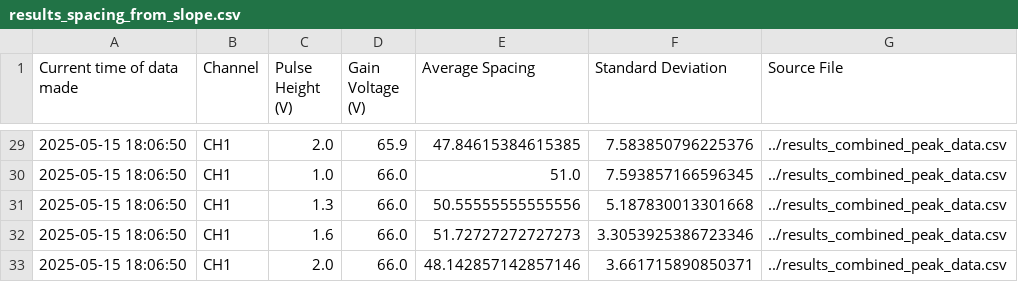
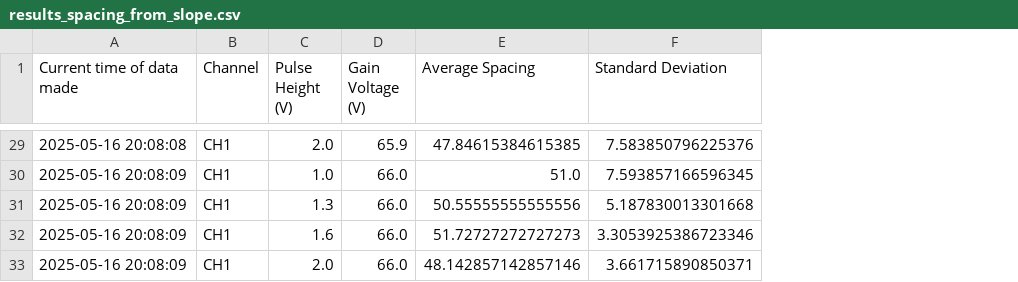
Before and after one commit to kaylajrox/quantum_optics_lab_job, a CSV file: results_spacing_from_slope.csv, drawn as a sheet; only a part is shown, gaps mark what is left out; the diff covers the shown part only; the diff names each change by its address in the sheet, - before the commit and + after, or states it on an @@ line.

```diff
--- a/results_spacing_from_slope.csv
+++ b/results_spacing_from_slope.csv
-column G (Source File), rows 29-33: all ../results_combined_peak_data.csv
-A29 (Current time of data made): 2025-05-15 18:06:50
+A29 (Current time of data made): 2025-05-16 20:08:08
-A30:A33 (Current time of data made): 2025-05-15 18:06:50
+A30:A33 (Current time of data made): 2025-05-16 20:08:09
```
Also changed, not shown: 27 edited cells elsewhere in this file, 1 other file.
